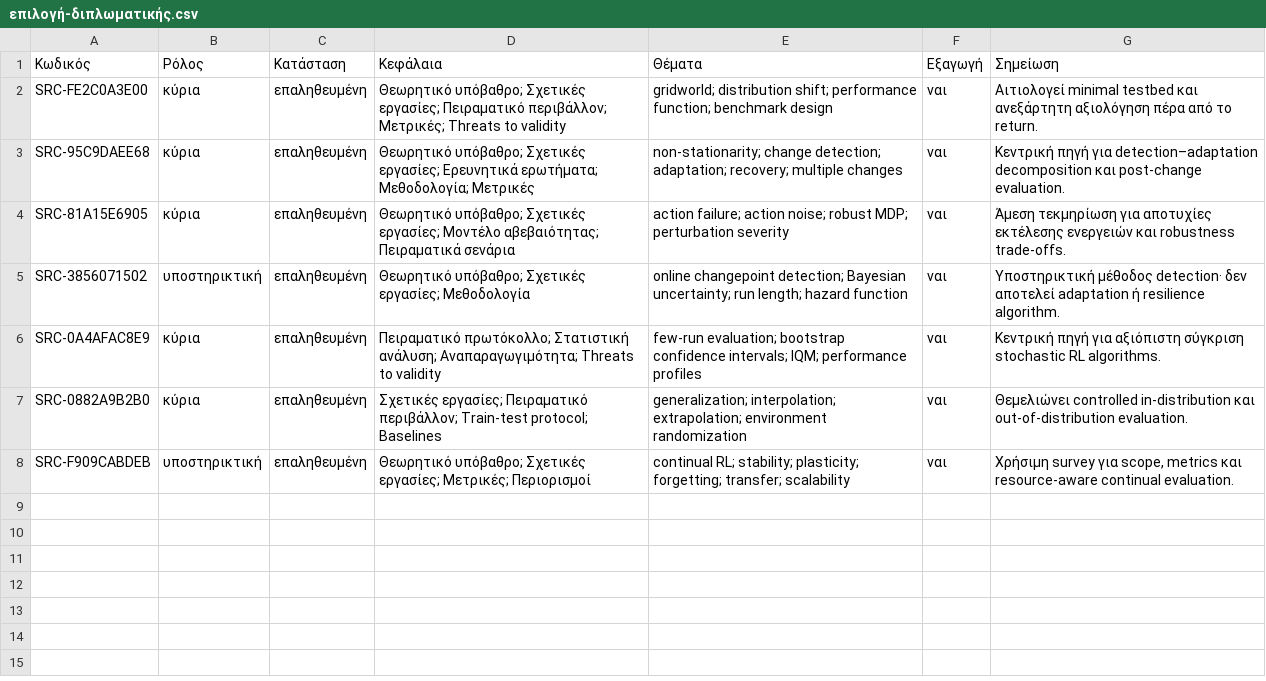
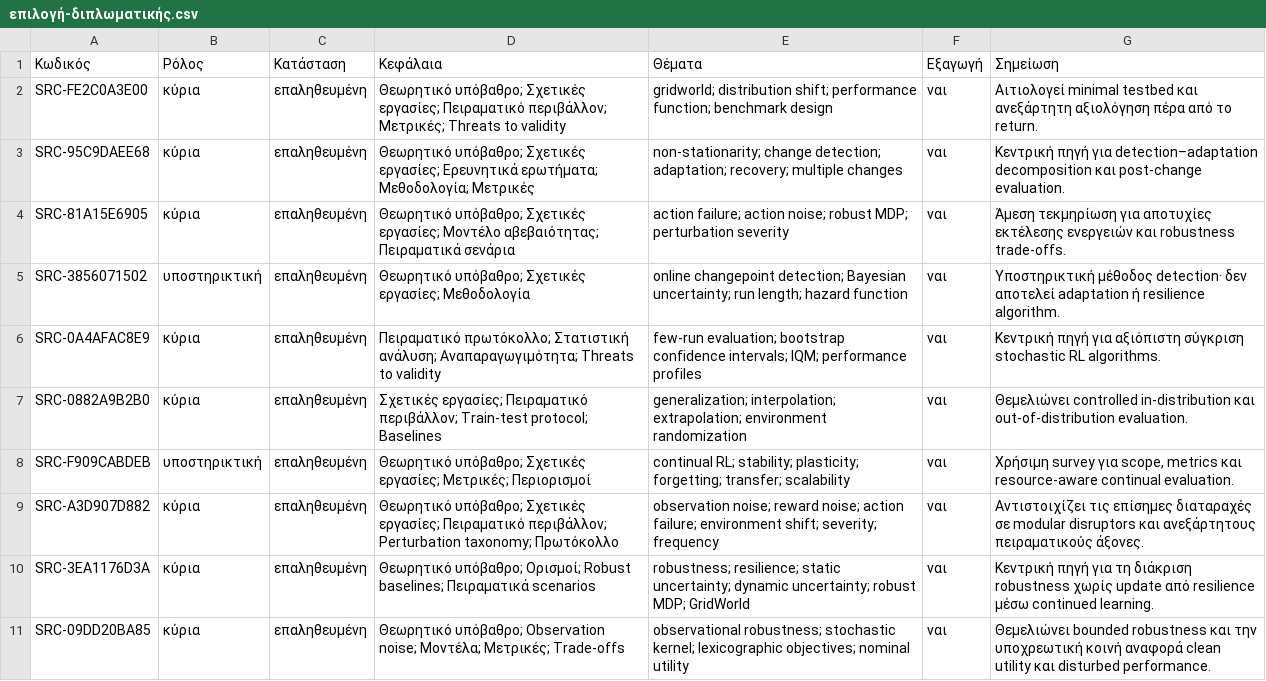
Before and after one commit to MariosGiannakaras/ThesisBibliography, a CSV file: κατάλογος/επιλογή-διπλωματικής.csv, drawn as a sheet.

Commit message:
Επιλογή τρίτης παρτίδας επιστημονικών πηγών

```diff
--- a/κατάλογος/επιλογή-διπλωματικής.csv
+++ b/κατάλογος/επιλογή-διπλωματικής.csv
@@ -8 +8,4 @@ SRC-0882A9B2B0,κύρια,επαληθευμένη,"Σχετικές εργασ
 SRC-F909CABDEB,υποστηρικτική,επαληθευμένη,"Θεωρητικό υπόβαθρο; Σχετικές εργασίες; Μετρικές; Περιορισμοί","continual RL; stability; plasticity; forgetting; transfer; scalability",ναι,"Χρήσιμη survey για scope, metrics και resource-aware continual evaluation."
+SRC-A3D907D882,κύρια,επαληθευμένη,"Θεωρητικό υπόβαθρο; Σχετικές εργασίες; Πειραματικό περιβάλλον; Perturbation taxonomy; Πρωτόκολλο","observation noise; reward noise; action failure; environment shift; severity; frequency",ναι,"Αντιστοιχίζει τις επίσημες διαταραχές σε modular disruptors και ανεξάρτητους πειραματικούς άξονες."
+SRC-3EA1176D3A,κύρια,επαληθευμένη,"Θεωρητικό υπόβαθρο; Ορισμοί; Robust baselines; Πειραματικά scenarios","robustness; resilience; static uncertainty; dynamic uncertainty; robust MDP; GridWorld",ναι,"Κεντρική πηγή για τη διάκριση robustness χωρίς update από resilience μέσω continued learning."
+SRC-09DD20BA85,κύρια,επαληθευμένη,"Θεωρητικό υπόβαθρο; Observation noise; Μοντέλα; Μετρικές; Trade-offs","observational robustness; stochastic kernel; lexicographic objectives; nominal utility",ναι,"Θεμελιώνει bounded robustness και την υποχρεωτική κοινή αναφορά clean utility και disturbed performance."
```
